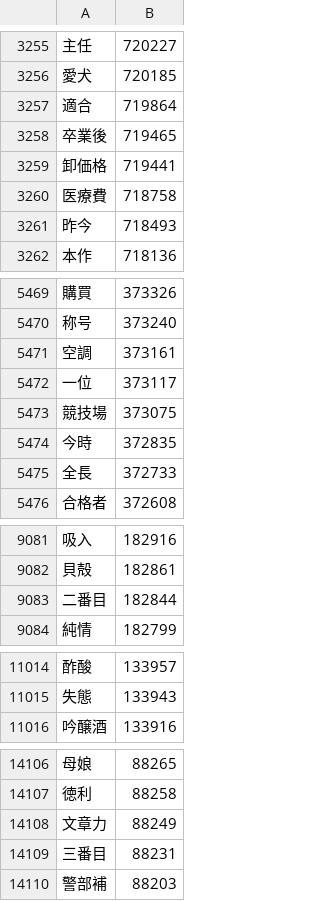
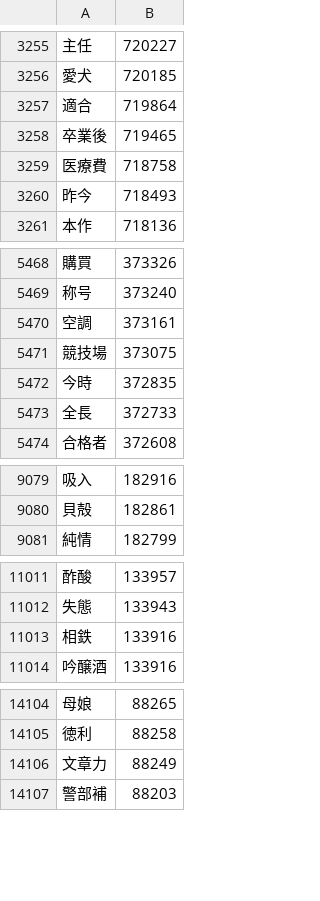
Before and after one commit to marmooo/graded-idioms-ja, a CSV file: dist/all.csv, drawn as a sheet; only a part is shown, gaps mark what is left out; removed rows and columns are numbered as before the commit, all else as after; the diff covers the shown part only; the diff names each change by its address in the sheet, - before the commit and + after, or states it on an @@ line.

```diff
--- a/dist/all.csv
+++ b/dist/all.csv
-row 3259: 卸価格 | 719441
-row 5472: 一位 | 373117
-row 9083: 二番目 | 182844
+row 11013: 相鉄 | 133916
-row 14109: 三番目 | 88231
```
Also changed, not shown: 47 removed rows elsewhere in this file, dist/2.csv, dist/3.csv, 7 other files.
